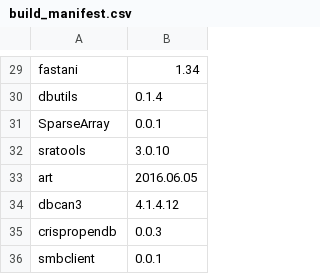
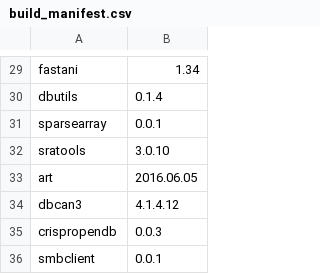
Before and after one commit to vdblab/dockerfiles, a CSV file: build_manifest.csv, drawn as a sheet; only a part is shown, gaps mark what is left out.

Commit message:
to lowercase

```diff
--- a/build_manifest.csv
+++ b/build_manifest.csv
@@ -30,3 +30,3 @@ fastani,1.34
 dbutils,0.1.4
-SparseArray,0.0.1
+sparsearray,0.0.1
 sratools,3.0.10
```
